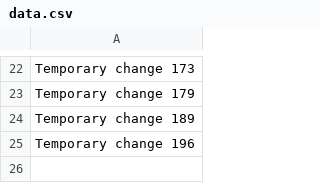
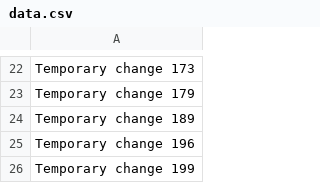
Before and after one commit to jaydeartist/jayde, a CSV file: data.csv, drawn as a sheet; only a part is shown, gaps mark what is left out.

```diff
--- a/data.csv
+++ b/data.csv
@@ -25 +25,2 @@ Temporary change 189
 Temporary change 196
+Temporary change 199
```
